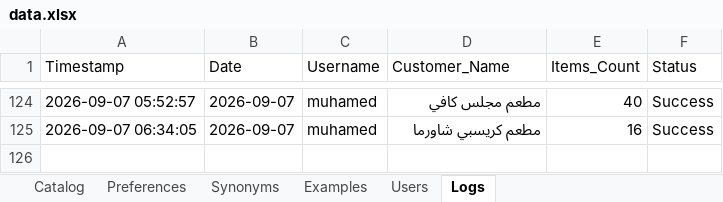
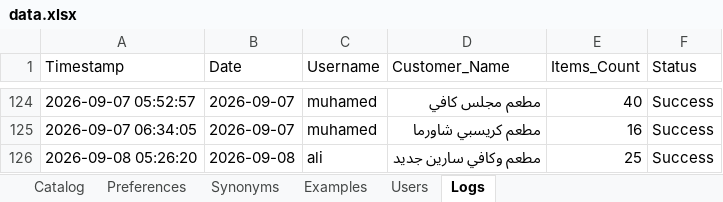
Before and after one commit to aliothman1997/order-entry-system, an Excel workbook: data.xlsx, sheet Logs, drawn as a sheet; only a part is shown, gaps mark what is left out; values as stored, in another font and other column widths than the file's, no borders; the diff names each change by its address in the sheet, - before the commit and + after, or states it on an @@ line.

Commit message:
تسجيل عملية طلبية جديدة لـ مطعم وكافي سارين جديد

```diff
--- a/data.xlsx (sheet Logs)
+++ b/data.xlsx (sheet Logs)
+row 126: 2026-09-08 05:26:20 | 2026-09-08 | ali | مطعم وكافي سارين جديد | 25 | Success
```
